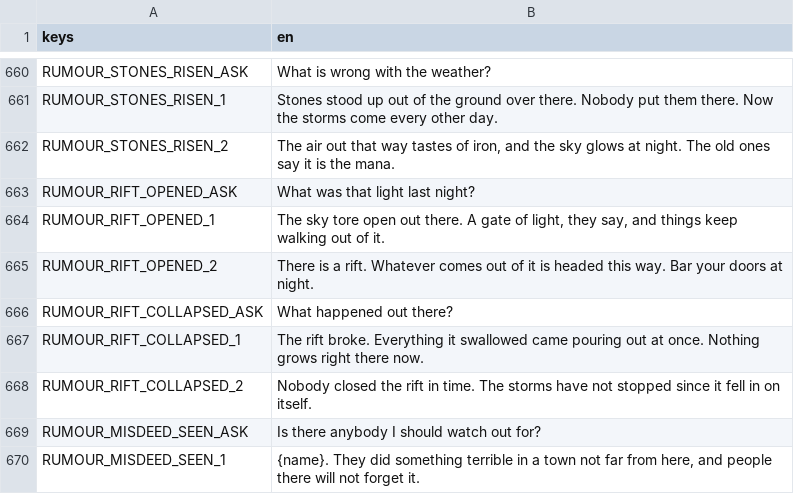
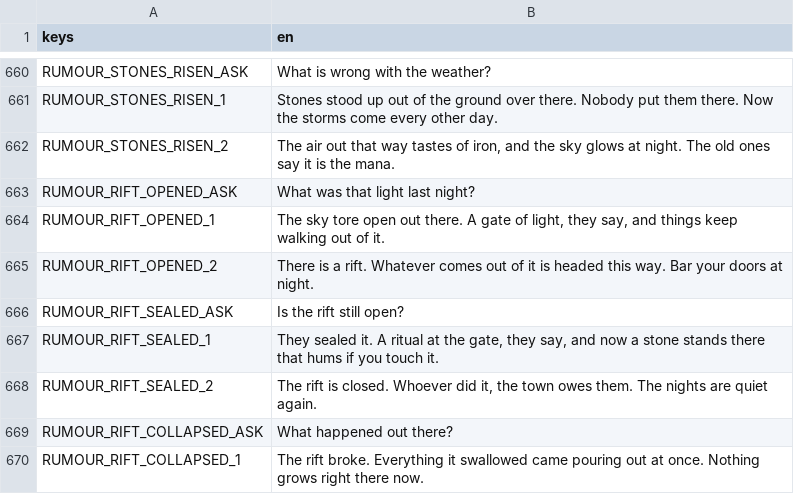
Before and after one commit to tfelix/bestia-behemoth, a CSV file: bestia-client/src/Localization/dialogs.csv, drawn as a sheet; only a part is shown, gaps mark what is left out; the shorter side is filled out with more unchanged rows; the diff names each change by its address in the sheet, - before the commit and + after, or states it on an @@ line.

```diff
--- a/bestia-client/src/Localization/dialogs.csv
+++ b/bestia-client/src/Localization/dialogs.csv
+row 666: RUMOUR_RIFT_SEALED_ASK | Is the rift still open?
+row 667: RUMOUR_RIFT_SEALED_1 | They sealed it. A ritual at the gate, they say, and now a stone stands there that hums if you touch it.
+row 668: RUMOUR_RIFT_SEALED_2 | The rift is closed. Whoever did it, the town owes them. The nights are quiet again.
```
Also changed, not shown: 25 other files.
